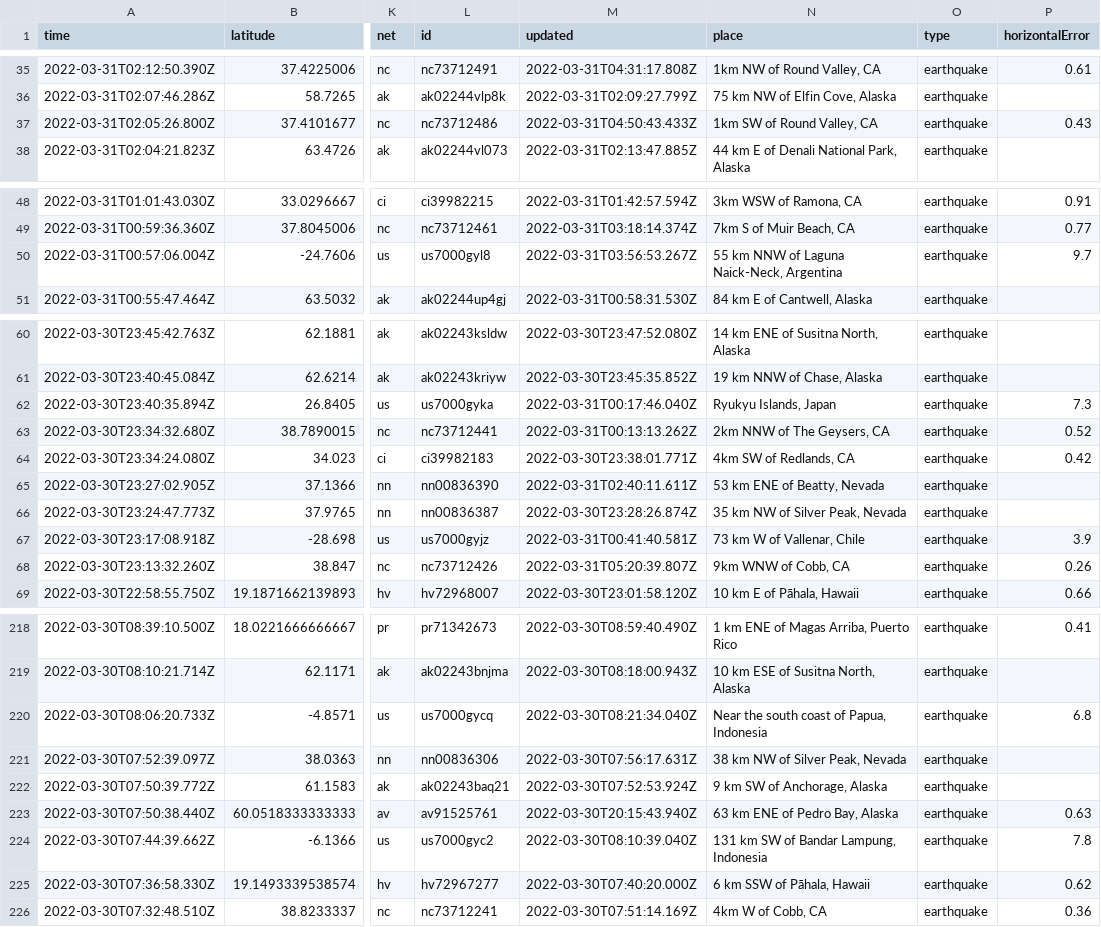
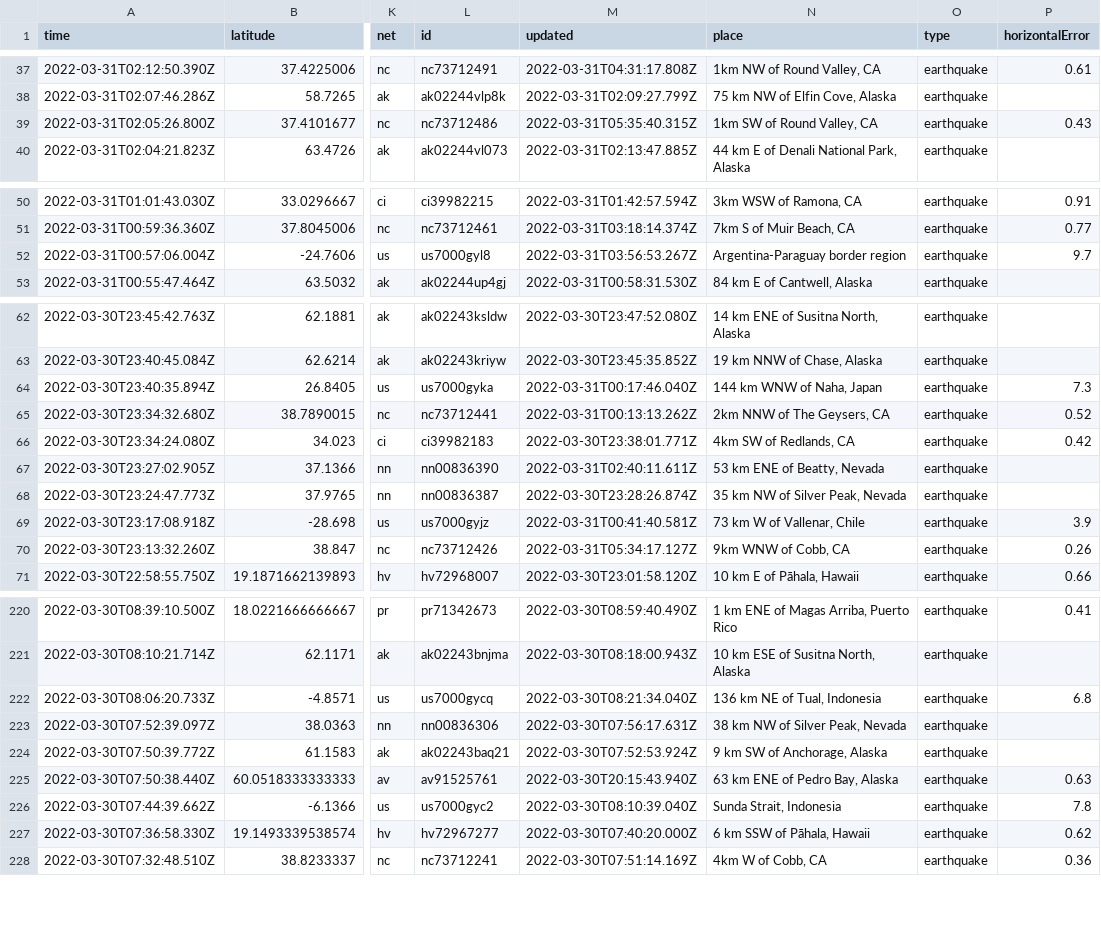
Before and after one commit to rachelll4/git-actions-nicar, a CSV file: usgs_current.csv, drawn as a sheet; only a part is shown, gaps mark what is left out; addresses are those after the commit; the diff covers the shown part only; the diff names each change by its address in the sheet, - before the commit and + after, or states it on an @@ line.

```diff
--- a/usgs_current.csv
+++ b/usgs_current.csv
-M39 (updated): 2022-03-31T04:50:43.433Z
+M39 (updated): 2022-03-31T05:35:40.315Z
-N52 (place): 55 km NNW of Laguna Naick-Neck, Argentina
+N52 (place): Argentina-Paraguay border region
-N64 (place): Ryukyu Islands, Japan
+N64 (place): 144 km WNW of Naha, Japan
-M70 (updated): 2022-03-31T05:20:39.807Z
+M70 (updated): 2022-03-31T05:34:17.127Z
-N222 (place): Near the south coast of Papua, Indonesia
+N222 (place): 136 km NE of Tual, Indonesia
-N226 (place): 131 km SW of Bandar Lampung, Indonesia
+N226 (place): Sunda Strait, Indonesia
```
Also changed, not shown: 2 added rows, 6 removed rows and 11 edited cells elsewhere in this file.
